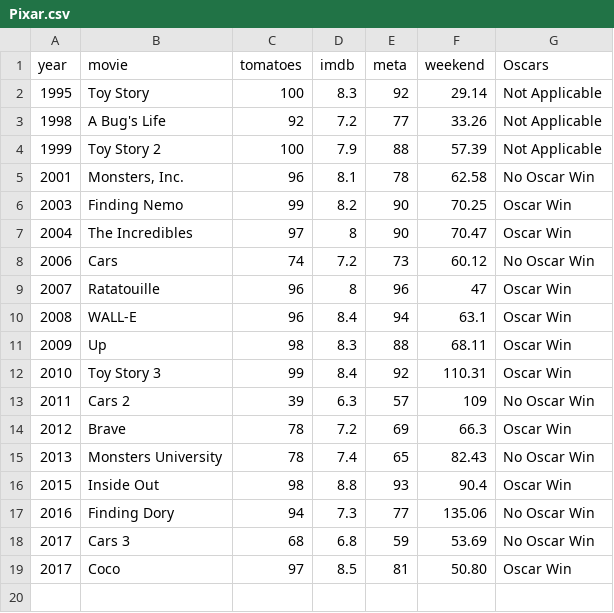
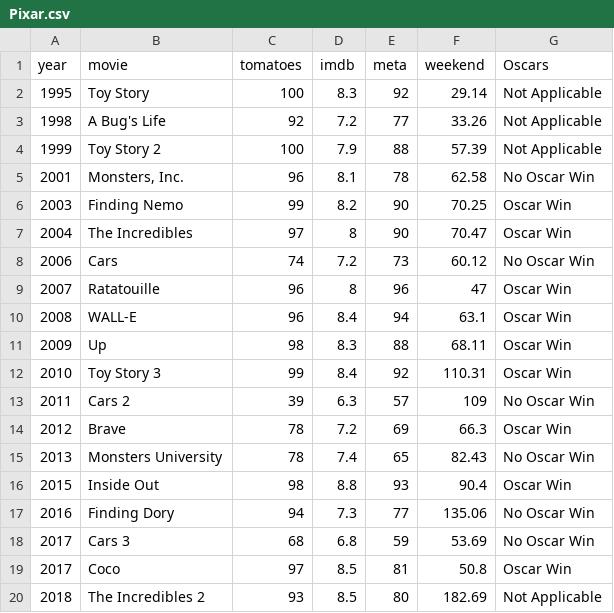
Before and after one commit to dlsweet/Pixar, a CSV file: Pixar.csv, drawn as a sheet.

Commit message:
6/22/18 Update
Updating the Data and Charts to include data from The Incredibles 2.

```diff
--- a/Pixar.csv
+++ b/Pixar.csv
@@ -18,2 +18,3 @@ year,movie,tomatoes,imdb,meta,weekend,Oscars
 2017,Cars 3,68,6.8,59,53.69,No Oscar Win
-2017,Coco,97,8.5,81,50.80,Oscar Win
+2017,Coco,97,8.5,81,50.8,Oscar Win
+2018,The Incredibles 2,93,8.5,80,182.69,Not Applicable
```
Also changed, not shown: 1 other file.
